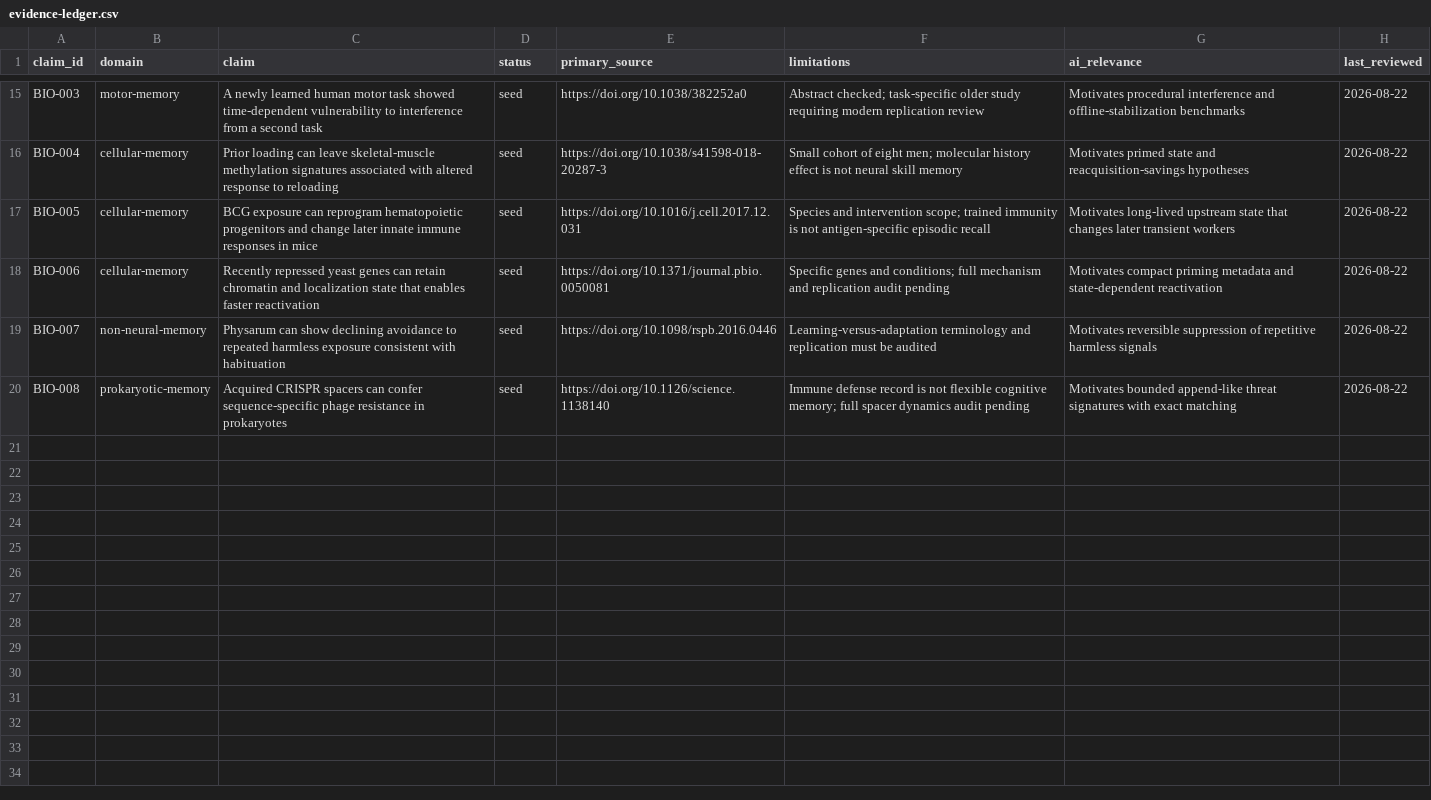
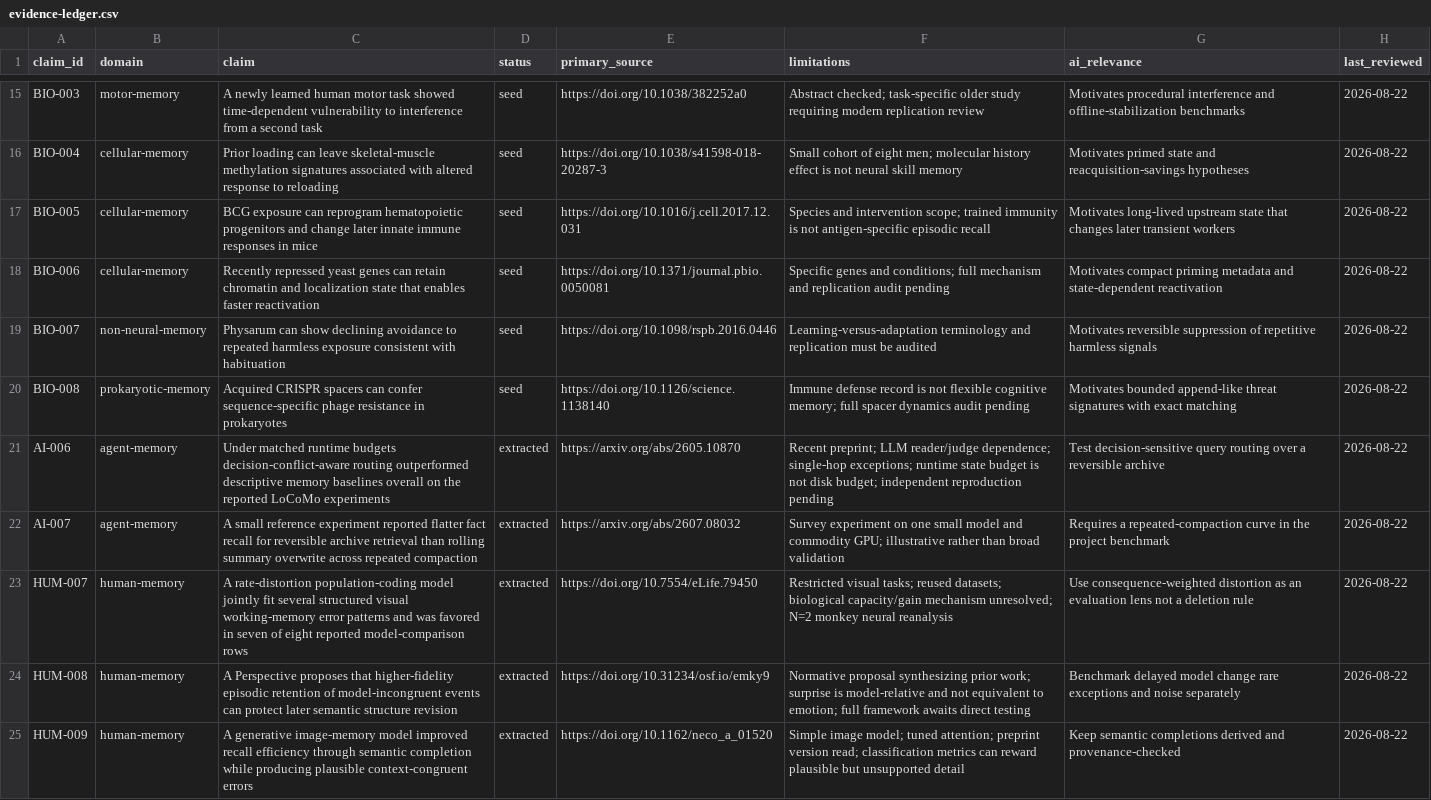
Before and after one commit to krapcys1-maker/adaptive-agent-memory-research, a CSV file: docs/07-literature/evidence-ledger.csv, drawn as a sheet; only a part is shown, gaps mark what is left out.

Commit message:
Add compression evidence synthesis and benchmark plan

```diff
--- a/docs/07-literature/evidence-ledger.csv
+++ b/docs/07-literature/evidence-ledger.csv
@@ -20 +20,6 @@ BIO-007,non-neural-memory,"Physarum can show declining avoidance to repeated har
 BIO-008,prokaryotic-memory,"Acquired CRISPR spacers can confer sequence-specific phage resistance in prokaryotes",seed,https://doi.org/10.1126/science.1138140,"Immune defense record is not flexible cognitive memory; full spacer dynamics audit pending","Motivates bounded append-like threat signatures with exact matching",2026-08-22
+AI-006,agent-memory,"Under matched runtime budgets decision-conflict-aware routing outperformed descriptive memory baselines overall on the reported LoCoMo experiments",extracted,https://arxiv.org/abs/2605.10870,"Recent preprint; LLM reader/judge dependence; single-hop exceptions; runtime state budget is not disk budget; independent reproduction pending","Test decision-sensitive query routing over a reversible archive",2026-08-22
+AI-007,agent-memory,"A small reference experiment reported flatter fact recall for reversible archive retrieval than rolling summary overwrite across repeated compaction",extracted,https://arxiv.org/abs/2607.08032,"Survey experiment on one small model and commodity GPU; illustrative rather than broad validation","Requires a repeated-compaction curve in the project benchmark",2026-08-22
+HUM-007,human-memory,"A rate-distortion population-coding model jointly fit several structured visual working-memory error patterns and was favored in seven of eight reported model-comparison rows",extracted,https://doi.org/10.7554/eLife.79450,"Restricted visual tasks; reused datasets; biological capacity/gain mechanism unresolved; N=2 monkey neural reanalysis","Use consequence-weighted distortion as an evaluation lens not a deletion rule",2026-08-22
+HUM-008,human-memory,"A Perspective proposes that higher-fidelity episodic retention of model-incongruent events can protect later semantic structure revision",extracted,https://doi.org/10.31234/osf.io/emky9,"Normative proposal synthesizing prior work; surprise is model-relative and not equivalent to emotion; full framework awaits direct testing","Benchmark delayed model change rare exceptions and noise separately",2026-08-22
+HUM-009,human-memory,"A generative image-memory model improved recall efficiency through semantic completion while producing plausible context-congruent errors",extracted,https://doi.org/10.1162/neco_a_01520,"Simple image model; tuned attention; preprint version read; classification metrics can reward plausible but unsupported detail","Keep semantic completions derived and provenance-checked",2026-08-22
```
Also changed, not shown: data/lab/experiment-registry.csv, 17 other files.
